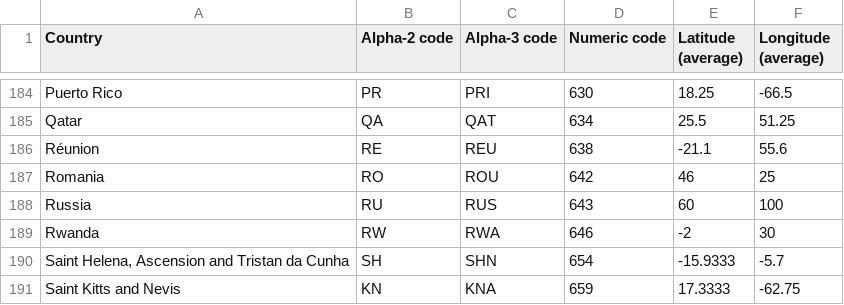
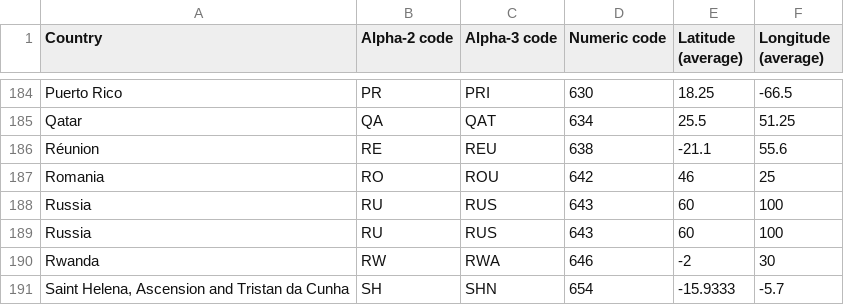
Before and after one commit to dmayall/Human-Trafficking-Analysis, a CSV file: countries_codes_and_coordinates.csv, drawn as a sheet; only a part is shown, gaps mark what is left out; the shorter side is filled out with more unchanged rows; the diff names each change by its address in the sheet, - before the commit and + after, or states it on an @@ line.

Commit message:
fixed

```diff
--- a/countries_codes_and_coordinates.csv
+++ b/countries_codes_and_coordinates.csv
+row 189: Russia | RU | RUS | 643 | 60 | 100
```
